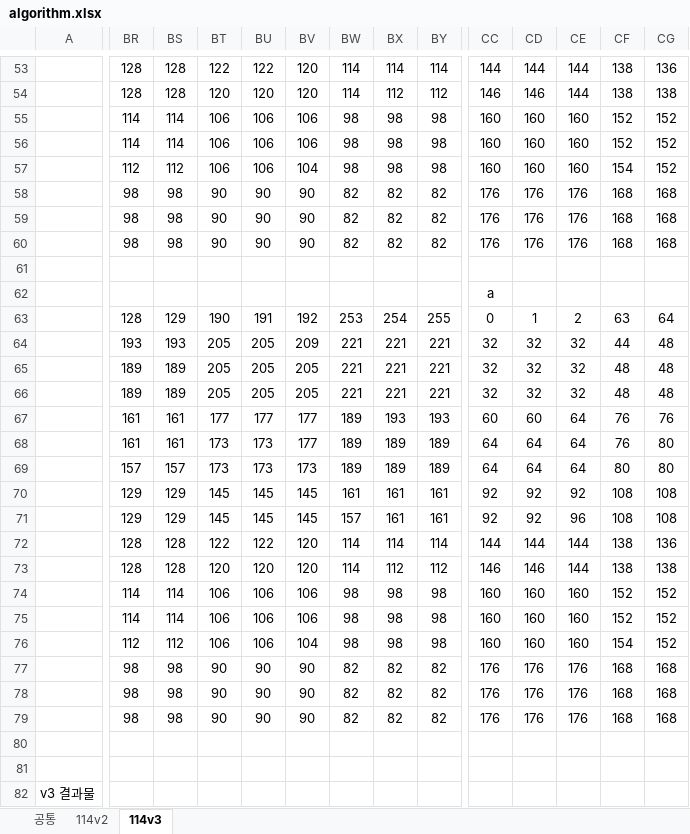
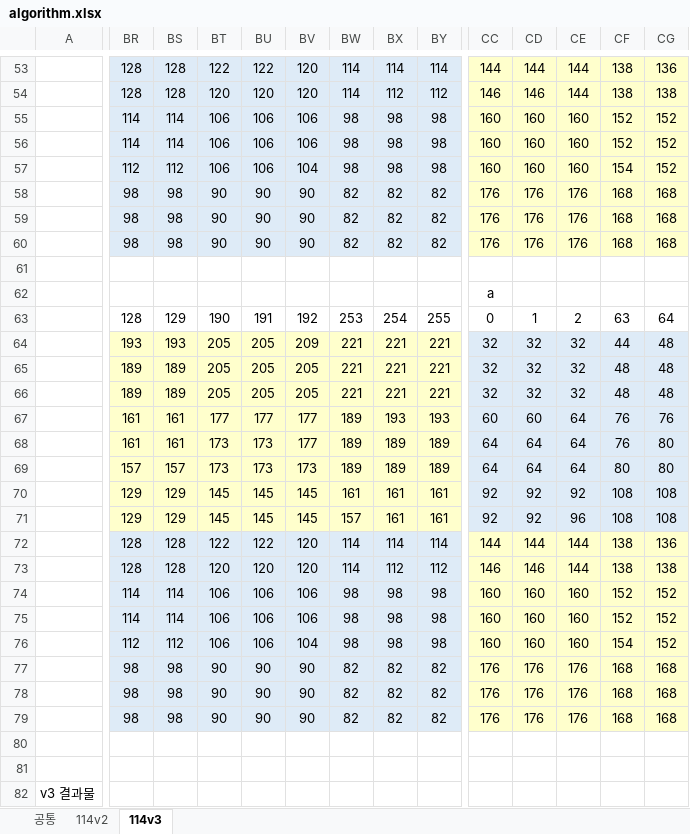
Before and after one commit to harnenim/WinPNG, an Excel workbook: algorithm.xlsx, sheet 114v3, drawn as a sheet; only a part is shown, gaps mark what is left out; values as stored, in another font and other column widths than the file's, no borders; conditional formats not drawn; the diff covers the shown part only; the diff names each change by its address in the sheet, - before the commit and + after, or states it on an @@ line.

```diff
--- a/algorithm.xlsx (sheet 114v3)
+++ b/algorithm.xlsx (sheet 114v3)
-BR53:BY60 fill: none
+BR53:BY60 fill: #DEEBF7
-CC53:CG60 fill: none
+CC53:CG60 fill: #FFFFCC
-BR64:BY71 fill: none
+BR64:BY71 fill: #FFFFCC
-CC64:CG71 fill: none
+CC64:CG71 fill: #DEEBF7
-BR72:BY79 fill: none
+BR72:BY79 fill: #DEEBF7
-CC72:CG79 fill: none
+CC72:CG79 fill: #FFFFCC
```
Also changed, not shown: cell formats elsewhere in this sheet, sheet 114v2, sheet 공통.
